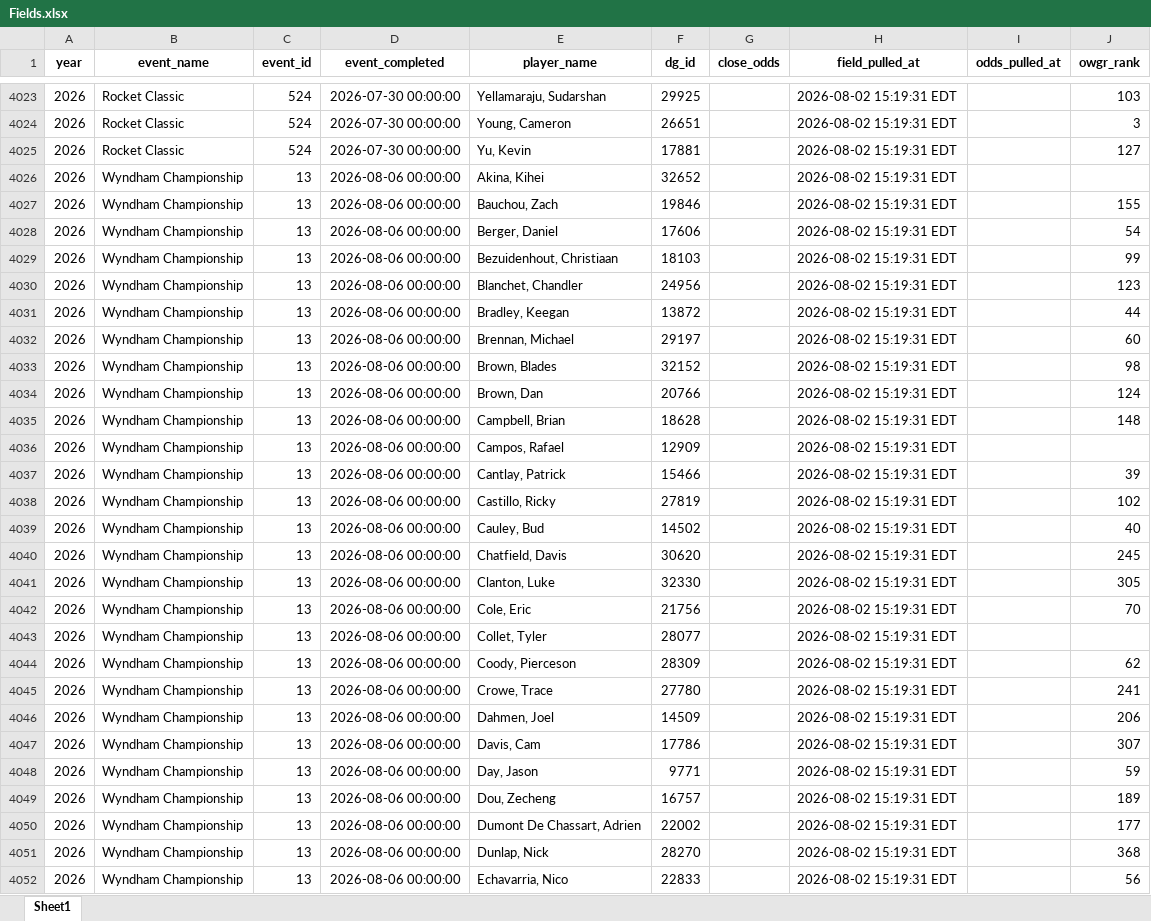
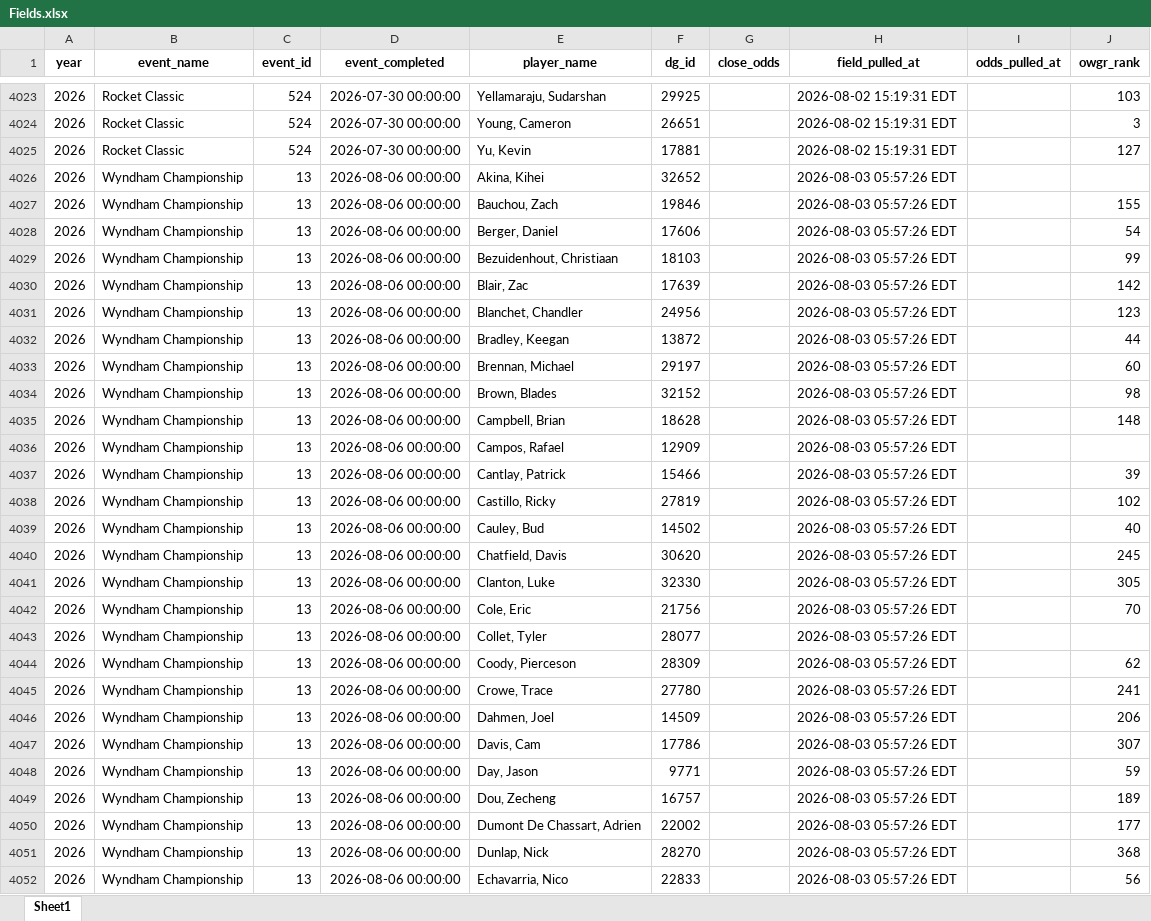
Before and after one commit to nayjaycee/TourStats, an Excel workbook: Data/in Use/Fields.xlsx, sheet Sheet1, drawn as a sheet; only a part is shown, gaps mark what is left out; values as stored, in another font and other column widths than the file's, no borders; removed rows and columns are numbered as before the commit, all else as after; the diff covers the shown part only; the diff names each change by its address in the sheet, - before the commit and + after, or states it on an @@ line.

Commit message:
data: field/odds refresh 2026-08-03 05:57 ET

```diff
--- a/Data/in Use/Fields.xlsx (sheet Sheet1)
+++ b/Data/in Use/Fields.xlsx (sheet Sheet1)
-H4026:H4029 (field_pulled_at): 2026-08-02 15:19:31 EDT
+H4026:H4029 (field_pulled_at): 2026-08-03 05:57:26 EDT
+row 4030: 2026 | Wyndham Championship | 13 | 2026-08-06 00:00:00 | Blair, Zac | 17639 |  | 2026-08-03 05:57:26 EDT |  | 142
-H4031:H4034 (field_pulled_at): 2026-08-02 15:19:31 EDT
+H4031:H4034 (field_pulled_at): 2026-08-03 05:57:26 EDT
-row 4034: 2026 | Wyndham Championship | 13 | 2026-08-06 00:00:00 | Brown, Dan | 20766 |  | 2026-08-02 15:19:31 EDT |  | 124
-H4035:H4052 (field_pulled_at): 2026-08-02 15:19:31 EDT
+H4035:H4052 (field_pulled_at): 2026-08-03 05:57:26 EDT
```
Also changed, not shown: other rows of this sheet, Data/in Use/All_players.xlsx, 3 other files.
